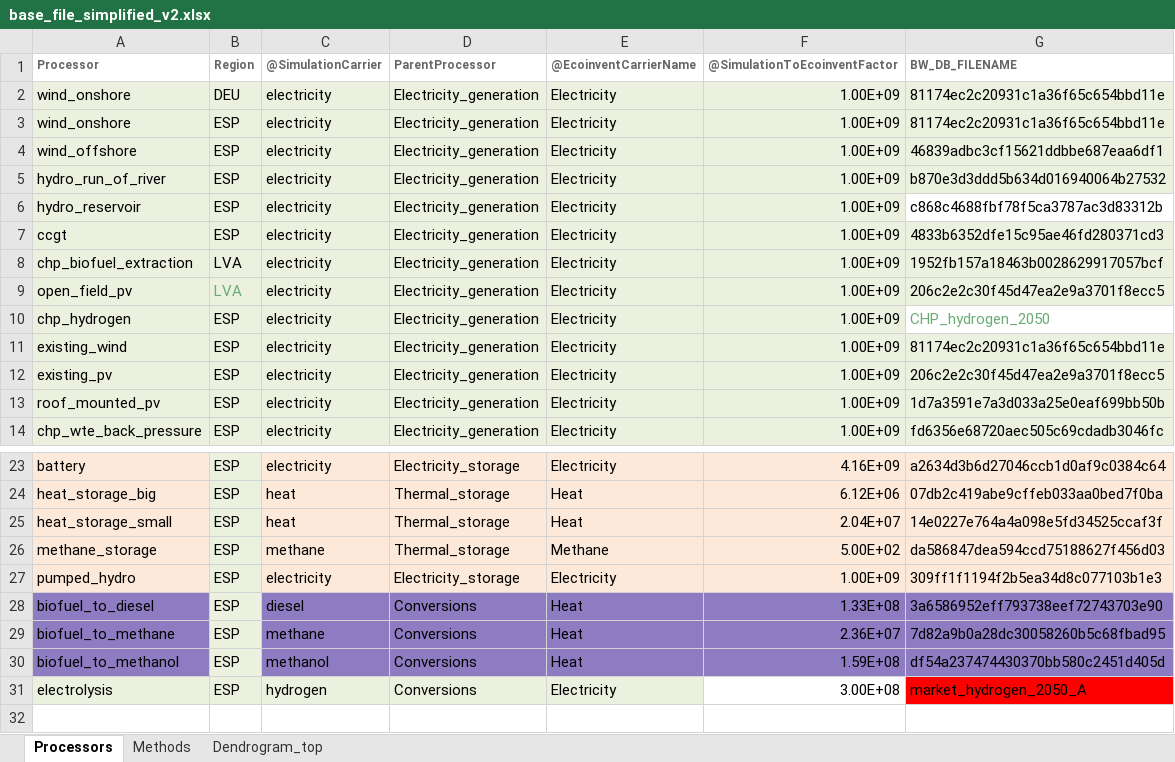
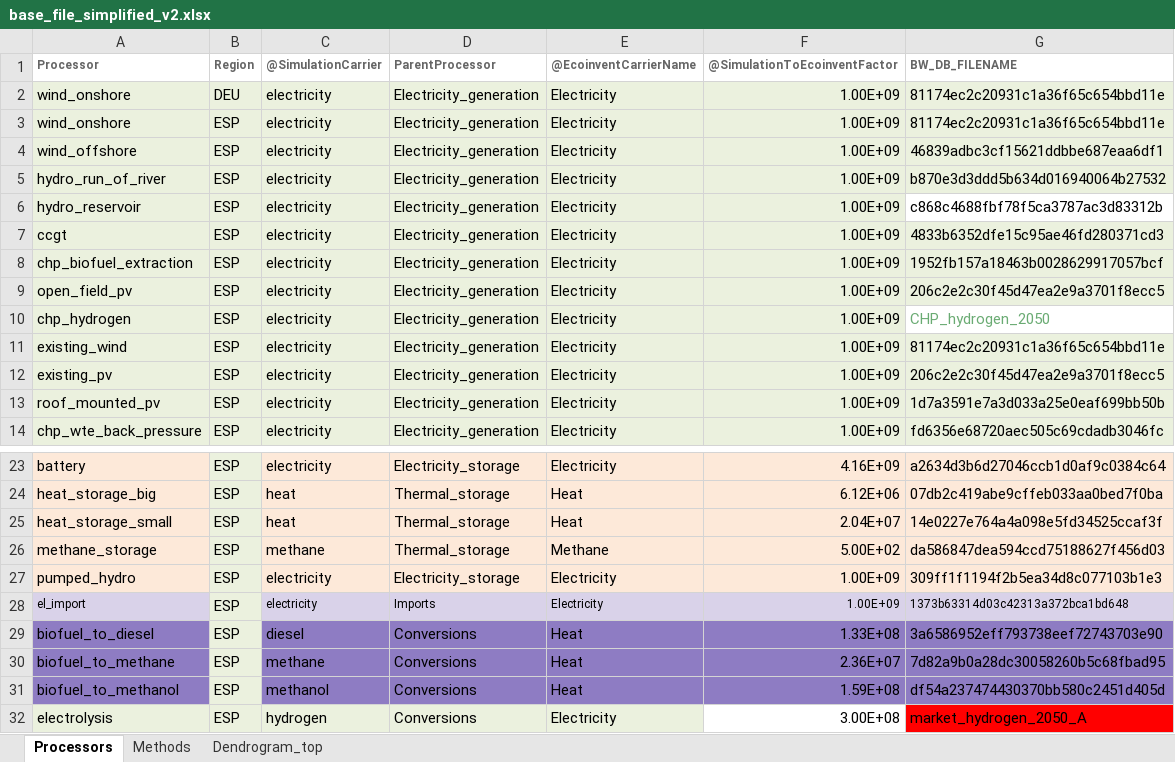
Before and after one commit to LIVENlab/Sparks, an Excel workbook: ProspectBackground/data/base_file_simplified_v2.xlsx, sheet Processors, drawn as a sheet; only a part is shown, gaps mark what is left out; values as stored, in another font and other column widths than the file's, no borders; the diff names each change by its address in the sheet, - before the commit and + after, or states it on an @@ line.

```diff
--- a/ProspectBackground/data/base_file_simplified_v2.xlsx (sheet Processors)
+++ b/ProspectBackground/data/base_file_simplified_v2.xlsx (sheet Processors)
-B8:B9 (Region): LVA
+B8:B9 (Region): ESP
-B9 text colour: #6AAB73
+B9 text colour: black
+row 28: el_import | ESP | electricity | Imports | Electricity | 1.00E+09 | 1373b63314d03c42313a372bca1bd648
```
Also changed, not shown: sheet Dendrogram_top, 15 other files.
